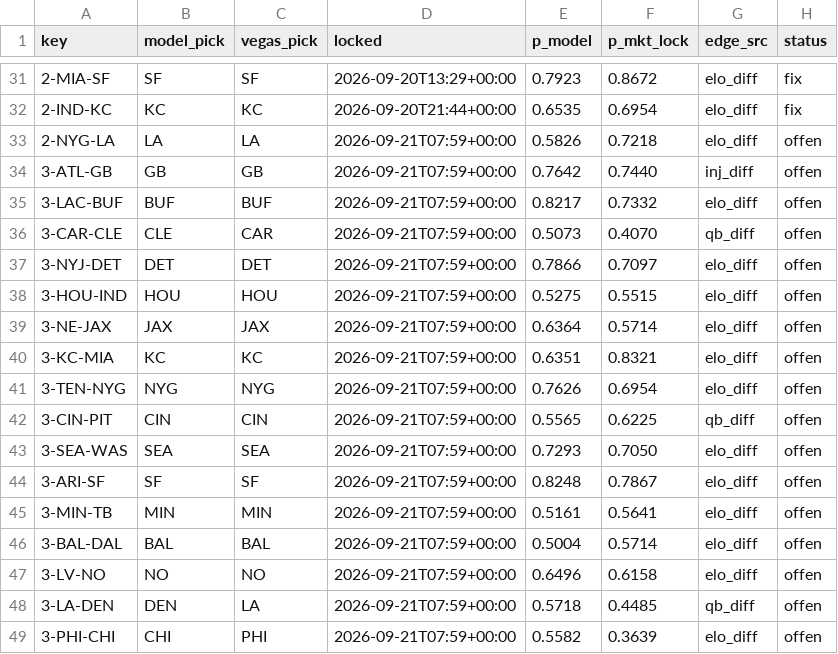
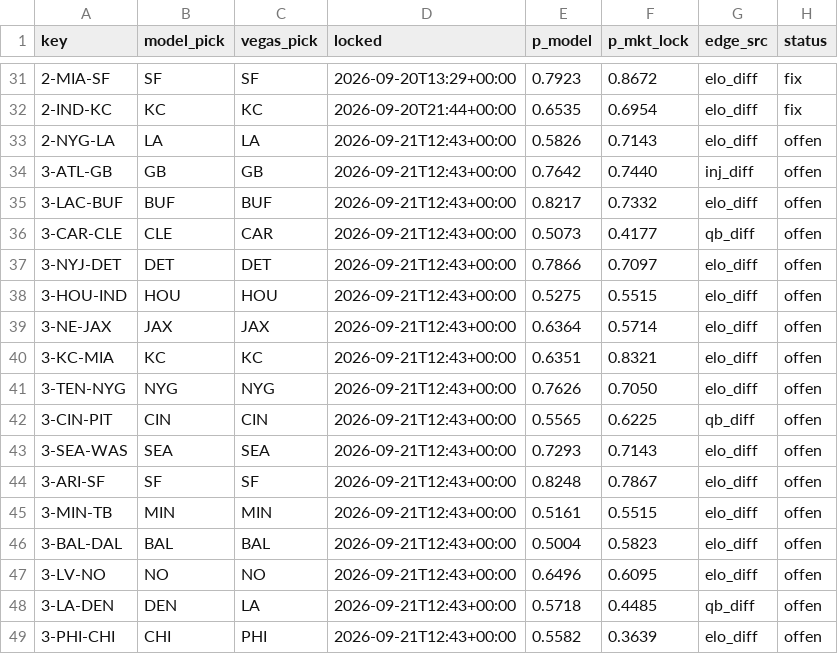
Before and after one commit to Cako18/gridiron-data, a CSV file: data/vegas_duel.csv, drawn as a sheet; only a part is shown, gaps mark what is left out.

```diff
--- a/data/vegas_duel.csv
+++ b/data/vegas_duel.csv
@@ -32,18 +32,18 @@ key,model_pick,vegas_pick,locked,p_model,p_mkt_lock,edge_src,status
 2-IND-KC,KC,KC,2026-09-20T21:44+00:00,0.6535,0.6954,elo_diff,fix
-2-NYG-LA,LA,LA,2026-09-21T07:59+00:00,0.5826,0.7218,elo_diff,offen
-3-ATL-GB,GB,GB,2026-09-21T07:59+00:00,0.7642,0.7440,inj_diff,offen
-3-LAC-BUF,BUF,BUF,2026-09-21T07:59+00:00,0.8217,0.7332,elo_diff,offen
-3-CAR-CLE,CLE,CAR,2026-09-21T07:59+00:00,0.5073,0.4070,qb_diff,offen
-3-NYJ-DET,DET,DET,2026-09-21T07:59+00:00,0.7866,0.7097,elo_diff,offen
-3-HOU-IND,HOU,HOU,2026-09-21T07:59+00:00,0.5275,0.5515,elo_diff,offen
-3-NE-JAX,JAX,JAX,2026-09-21T07:59+00:00,0.6364,0.5714,elo_diff,offen
-3-KC-MIA,KC,KC,2026-09-21T07:59+00:00,0.6351,0.8321,elo_diff,offen
-3-TEN-NYG,NYG,NYG,2026-09-21T07:59+00:00,0.7626,0.6954,elo_diff,offen
-3-CIN-PIT,CIN,CIN,2026-09-21T07:59+00:00,0.5565,0.6225,qb_diff,offen
-3-SEA-WAS,SEA,SEA,2026-09-21T07:59+00:00,0.7293,0.7050,elo_diff,offen
-3-ARI-SF,SF,SF,2026-09-21T07:59+00:00,0.8248,0.7867,elo_diff,offen
-3-MIN-TB,MIN,MIN,2026-09-21T07:59+00:00,0.5161,0.5641,elo_diff,offen
-3-BAL-DAL,BAL,BAL,2026-09-21T07:59+00:00,0.5004,0.5714,elo_diff,offen
-3-LV-NO,NO,NO,2026-09-21T07:59+00:00,0.6496,0.6158,elo_diff,offen
-3-LA-DEN,DEN,LA,2026-09-21T07:59+00:00,0.5718,0.4485,qb_diff,offen
-3-PHI-CHI,CHI,PHI,2026-09-21T07:59+00:00,0.5582,0.3639,elo_diff,offen
+2-NYG-LA,LA,LA,2026-09-21T12:43+00:00,0.5826,0.7143,elo_diff,offen
+3-ATL-GB,GB,GB,2026-09-21T12:43+00:00,0.7642,0.7440,inj_diff,offen
+3-LAC-BUF,BUF,BUF,2026-09-21T12:43+00:00,0.8217,0.7332,elo_diff,offen
+3-CAR-CLE,CLE,CAR,2026-09-21T12:43+00:00,0.5073,0.4177,qb_diff,offen
+3-NYJ-DET,DET,DET,2026-09-21T12:43+00:00,0.7866,0.7097,elo_diff,offen
+3-HOU-IND,HOU,HOU,2026-09-21T12:43+00:00,0.5275,0.5515,elo_diff,offen
+3-NE-JAX,JAX,JAX,2026-09-21T12:43+00:00,0.6364,0.5714,elo_diff,offen
+3-KC-MIA,KC,KC,2026-09-21T12:43+00:00,0.6351,0.8321,elo_diff,offen
+3-TEN-NYG,NYG,NYG,2026-09-21T12:43+00:00,0.7626,0.7050,elo_diff,offen
+3-CIN-PIT,CIN,CIN,2026-09-21T12:43+00:00,0.5565,0.6225,qb_diff,offen
+3-SEA-WAS,SEA,SEA,2026-09-21T12:43+00:00,0.7293,0.7143,elo_diff,offen
+3-ARI-SF,SF,SF,2026-09-21T12:43+00:00,0.8248,0.7867,elo_diff,offen
+3-MIN-TB,MIN,MIN,2026-09-21T12:43+00:00,0.5161,0.5515,elo_diff,offen
+3-BAL-DAL,BAL,BAL,2026-09-21T12:43+00:00,0.5004,0.5823,elo_diff,offen
+3-LV-NO,NO,NO,2026-09-21T12:43+00:00,0.6496,0.6095,elo_diff,offen
+3-LA-DEN,DEN,LA,2026-09-21T12:43+00:00,0.5718,0.4485,qb_diff,offen
+3-PHI-CHI,CHI,PHI,2026-09-21T12:43+00:00,0.5582,0.3639,elo_diff,offen
```
Also changed, not shown: data/line_history.csv, 1 other file.
